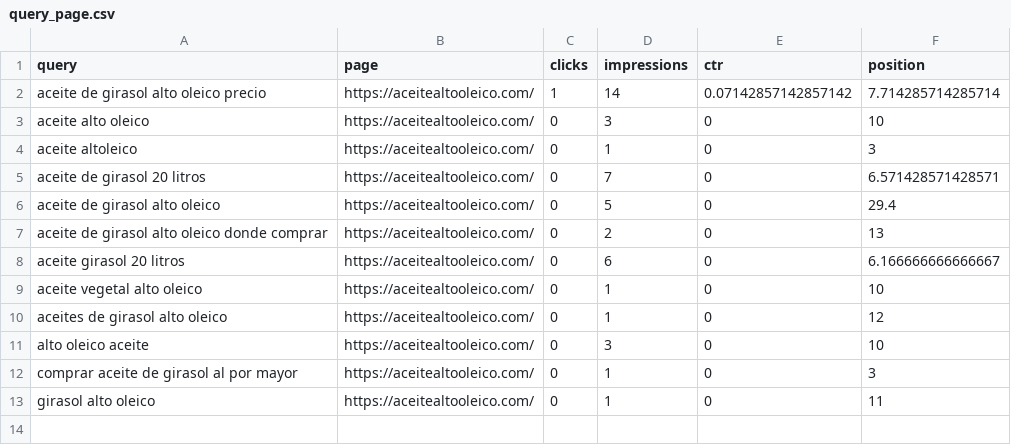
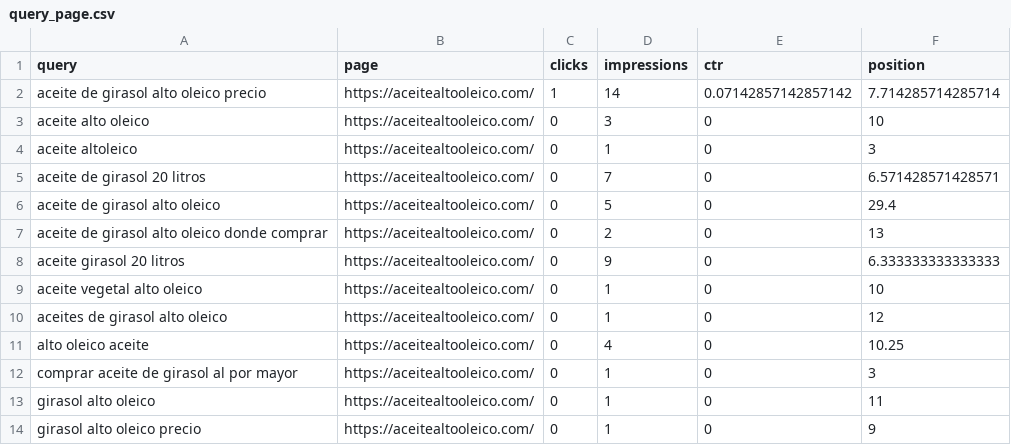
Before and after one commit to yeshmarketmexico-blip/aceitealtooleico.com, a CSV file: data/90d/latest/query_page.csv, drawn as a sheet.

```diff
--- a/data/90d/latest/query_page.csv
+++ b/data/90d/latest/query_page.csv
@@ -7,7 +7,8 @@ aceite de girasol alto oleico,https://aceitealtooleico.com/,0,5,0,29.4
 aceite de girasol alto oleico donde comprar,https://aceitealtooleico.com/,0,2,0,13
-aceite girasol 20 litros,https://aceitealtooleico.com/,0,6,0,6.166666666666667
+aceite girasol 20 litros,https://aceitealtooleico.com/,0,9,0,6.333333333333333
 aceite vegetal alto oleico,https://aceitealtooleico.com/,0,1,0,10
 aceites de girasol alto oleico,https://aceitealtooleico.com/,0,1,0,12
-alto oleico aceite,https://aceitealtooleico.com/,0,3,0,10
+alto oleico aceite,https://aceitealtooleico.com/,0,4,0,10.25
 comprar aceite de girasol al por mayor,https://aceitealtooleico.com/,0,1,0,3
 girasol alto oleico,https://aceitealtooleico.com/,0,1,0,11
+girasol alto oleico precio,https://aceitealtooleico.com/,0,1,0,9
```
Also changed, not shown: data/28d/latest/daily.csv, data/28d/latest/queries.csv, 25 other files.
